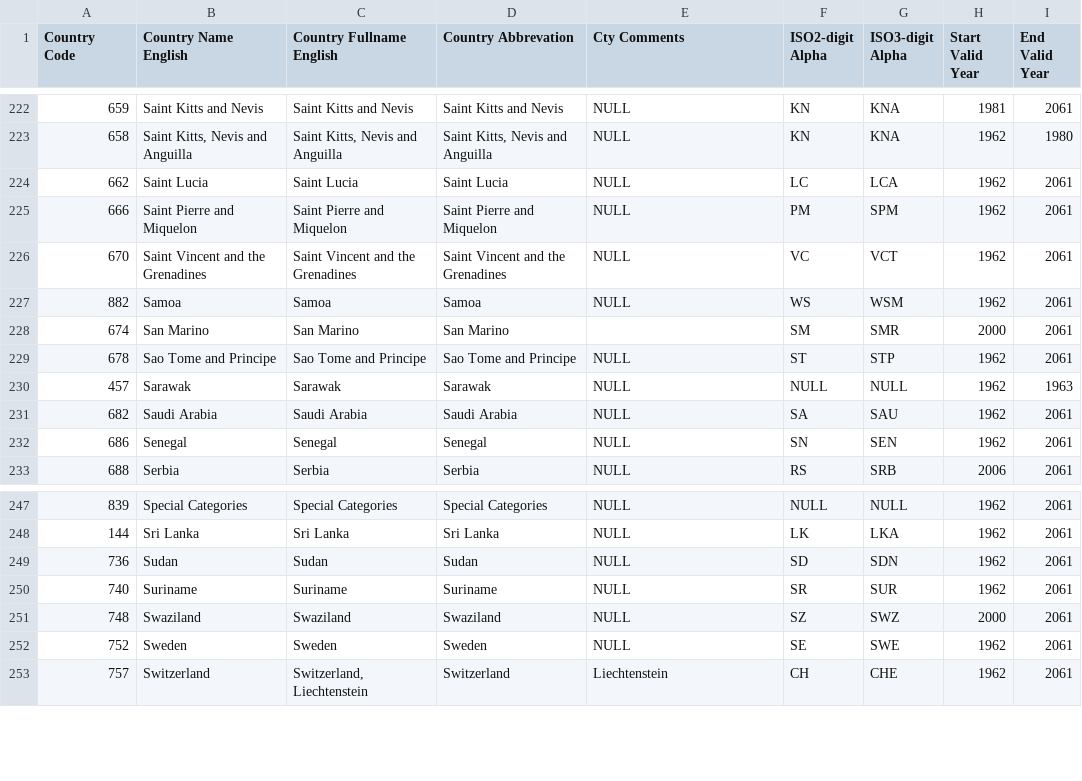
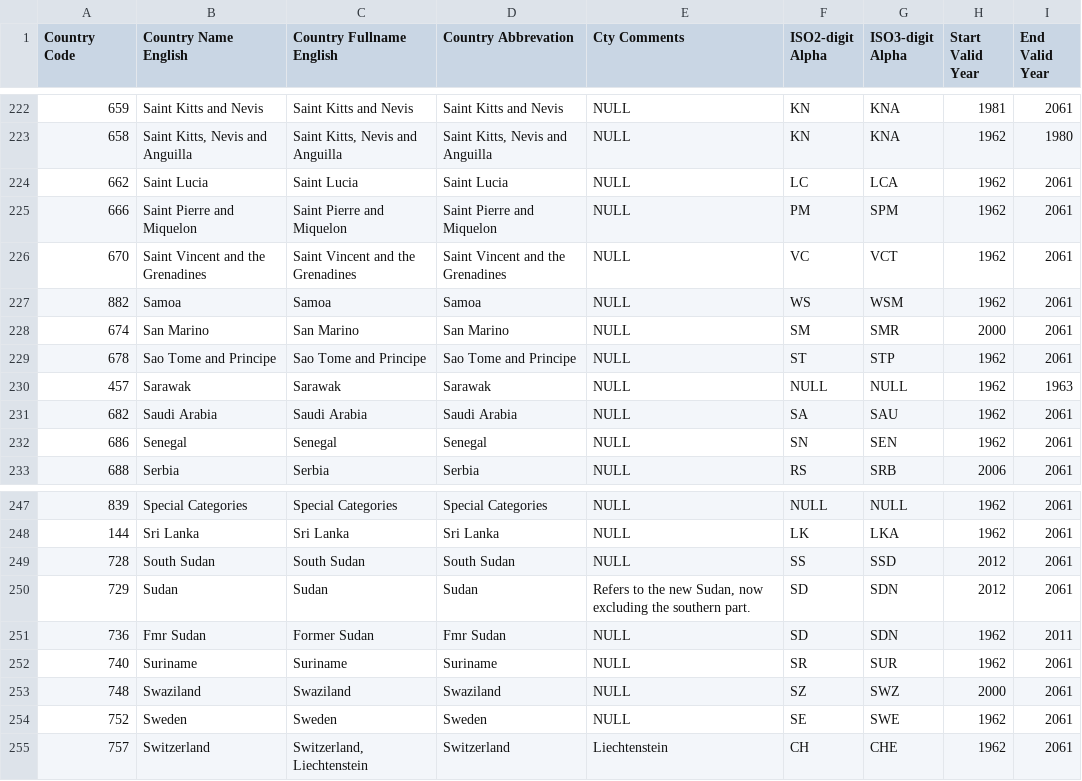
Before and after one commit to peterjrichens/ExportPredictor, a CSV file: UN Comtrade Country List.csv, drawn as a sheet; only a part is shown, gaps mark what is left out; addresses are those after the commit; the diff names each change by its address in the sheet, - before the commit and + after, or states it on an @@ line.

```diff
--- a/UN Comtrade Country List.csv
+++ b/UN Comtrade Country List.csv
-E228 (Cty Comments): (empty)
+E228 (Cty Comments): NULL
+row 249: 728 | South Sudan | South Sudan | South Sudan | NULL | SS | SSD | 2012 | 2061
+row 250: 729 | Sudan | Sudan | Sudan | Refers to the new Sudan, now excluding the southern part. | SD | SDN | 2012 | 2061
-B251 (Country Name English): Sudan
+B251 (Country Name English): Fmr Sudan
-C251 (Country Fullname English): Sudan
+C251 (Country Fullname English): Former Sudan
-D251 (Country Abbrevation): Sudan
+D251 (Country Abbrevation): Fmr Sudan
-I251 (End Valid Year): 2061
+I251 (End Valid Year): 2011
```
Also changed, not shown: 36 other files.
